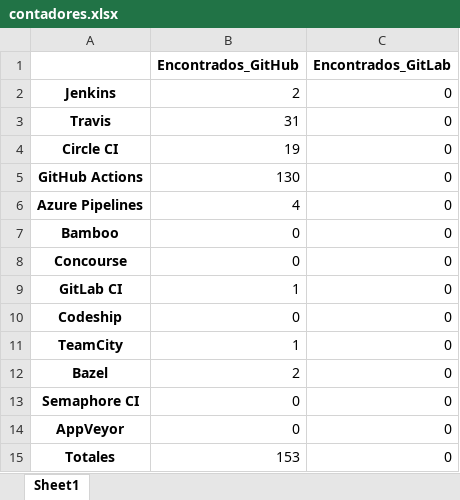
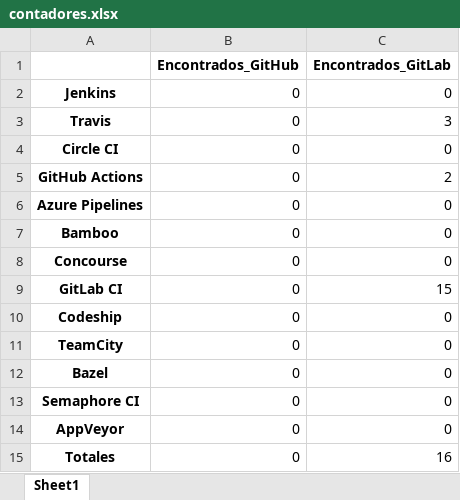
Before and after one commit to jorcontrerasp/BuscadorCIRepos, an Excel workbook: results/contadores.xlsx, sheet Sheet1, drawn as a sheet; values as stored, in another font and other column widths than the file's, no borders; the diff names each change by its address in the sheet, - before the commit and + after, or states it on an @@ line.

```diff
--- a/results/contadores.xlsx (sheet Sheet1)
+++ b/results/contadores.xlsx (sheet Sheet1)
-B2 (Encontrados_GitHub): 2
+B2 (Encontrados_GitHub): 0
-B3 (Encontrados_GitHub): 31
+B3 (Encontrados_GitHub): 0
-C3 (Encontrados_GitLab): 0
+C3 (Encontrados_GitLab): 3
-B4 (Encontrados_GitHub): 19
+B4 (Encontrados_GitHub): 0
-B5 (Encontrados_GitHub): 130
+B5 (Encontrados_GitHub): 0
-C5 (Encontrados_GitLab): 0
+C5 (Encontrados_GitLab): 2
-B6 (Encontrados_GitHub): 4
+B6 (Encontrados_GitHub): 0
-B9 (Encontrados_GitHub): 1
+B9 (Encontrados_GitHub): 0
-C9 (Encontrados_GitLab): 0
+C9 (Encontrados_GitLab): 15
-B11 (Encontrados_GitHub): 1
+B11 (Encontrados_GitHub): 0
-B12 (Encontrados_GitHub): 2
+B12 (Encontrados_GitHub): 0
-B15 (Encontrados_GitHub): 153
+B15 (Encontrados_GitHub): 0
-C15 (Encontrados_GitLab): 0
+C15 (Encontrados_GitLab): 16
```
Also changed, not shown: 9 other files.
